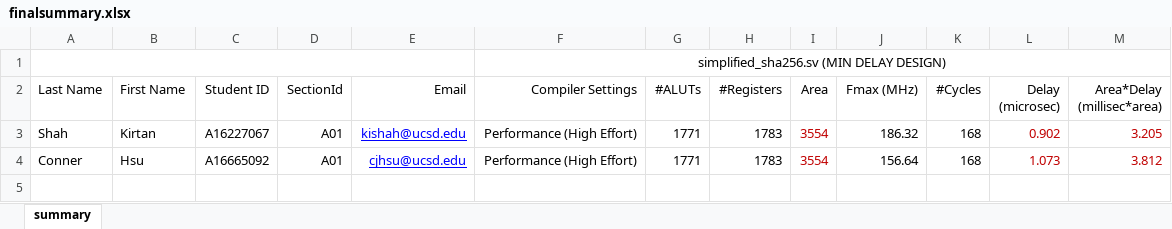
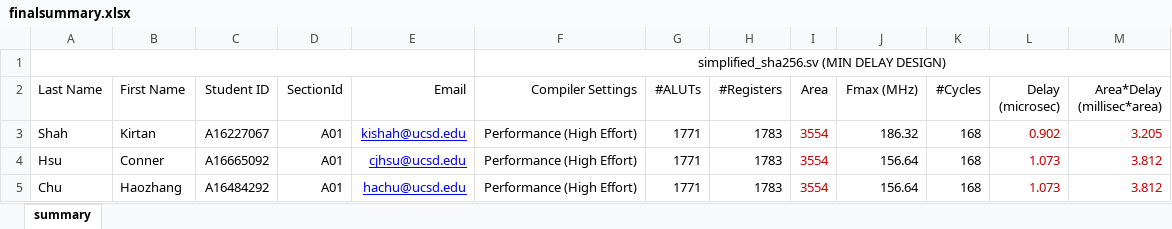
Before and after one commit to Jimmy-Chu-127/FPGA-SHA-256-Bitcoin-Hashing-Algorithm, an Excel workbook: simplified_sha256/finalsummary.xlsx, sheet summary, drawn as a sheet; values as stored, in another font and other column widths than the file's, no borders; the diff names each change by its address in the sheet, - before the commit and + after, or states it on an @@ line.

Commit message:
Update finalsummary.xlsx

```diff
--- a/simplified_sha256/finalsummary.xlsx (sheet summary)
+++ b/simplified_sha256/finalsummary.xlsx (sheet summary)
-A4 (Last Name): Conner
+A4 (Last Name): Hsu
-B4 (First Name): Hsu
+B4 (First Name): Conner
+row 5: Chu | Haozhang | A16484292 | A01 | hachu@ucsd.edu | Performance (High Effort) | 1771 | 1783 | 3554 | 156.64 | 168 | 1.073 | 3.812
```
